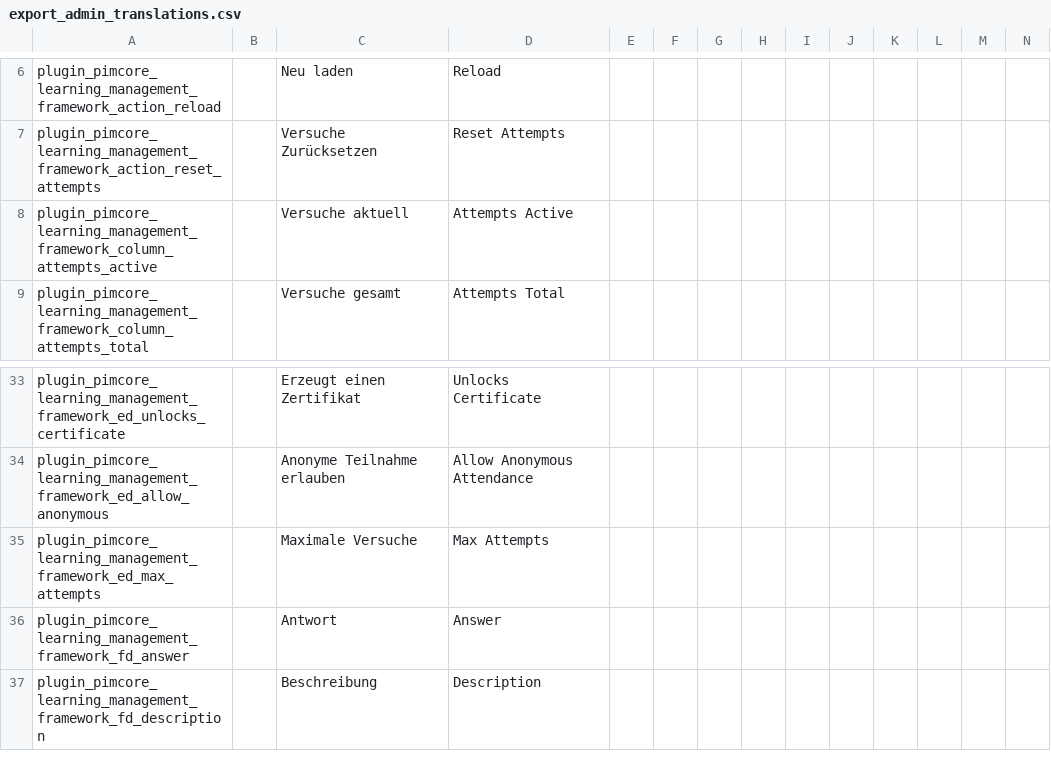
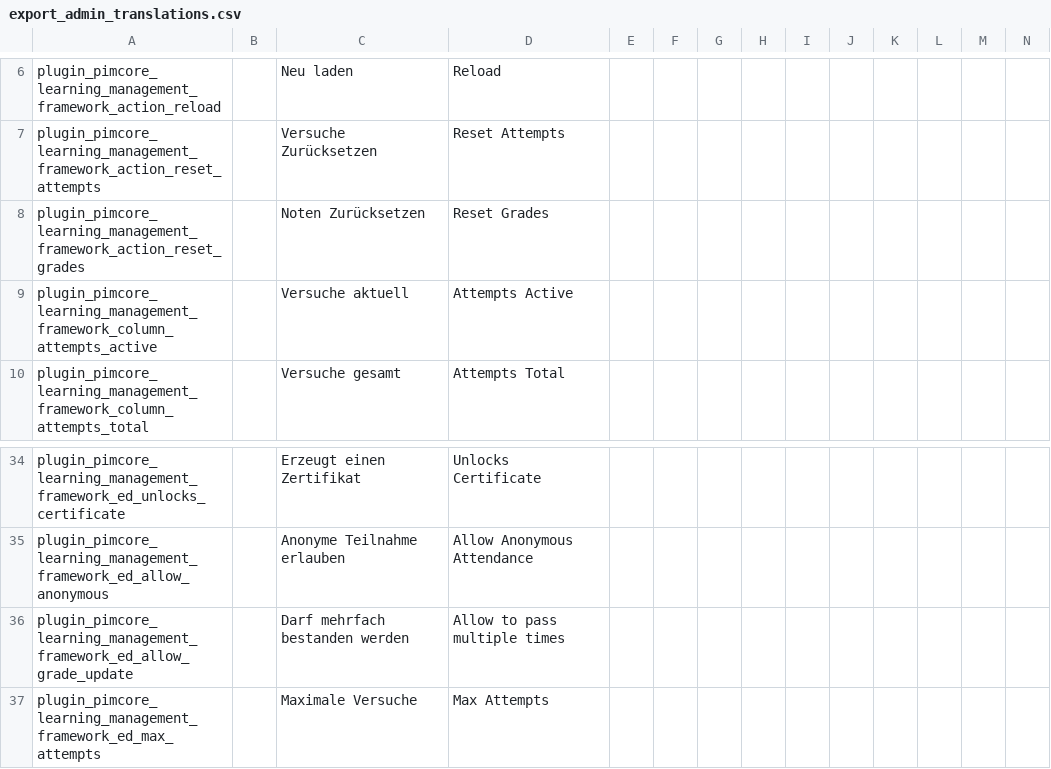
Before and after one commit to spotbot2k/pimcore-learning-management-framework, a CSV file: src/Resources/install/translations/export_admin_translations.csv, drawn as a sheet; only a part is shown, gaps mark what is left out; the shorter side is filled out with more unchanged rows; rows hold the shown columns only; the diff names each change by its address in the sheet, - before the commit and + after, or states it on an @@ line.

Commit message:
Add option to restrict grade upgrade

```diff
--- a/src/Resources/install/translations/export_admin_translations.csv
+++ b/src/Resources/install/translations/export_admin_translations.csv
+row 8: plugin_pimcore_learning_management_framework_action_reset_grades |  | Noten Zurücksetzen | Reset Grades
+row 36: plugin_pimcore_learning_management_framework_ed_allow_grade_update |  | Darf mehrfach bestanden werden | Allow to pass multiple times
```
Also changed, not shown: 6 other files.
